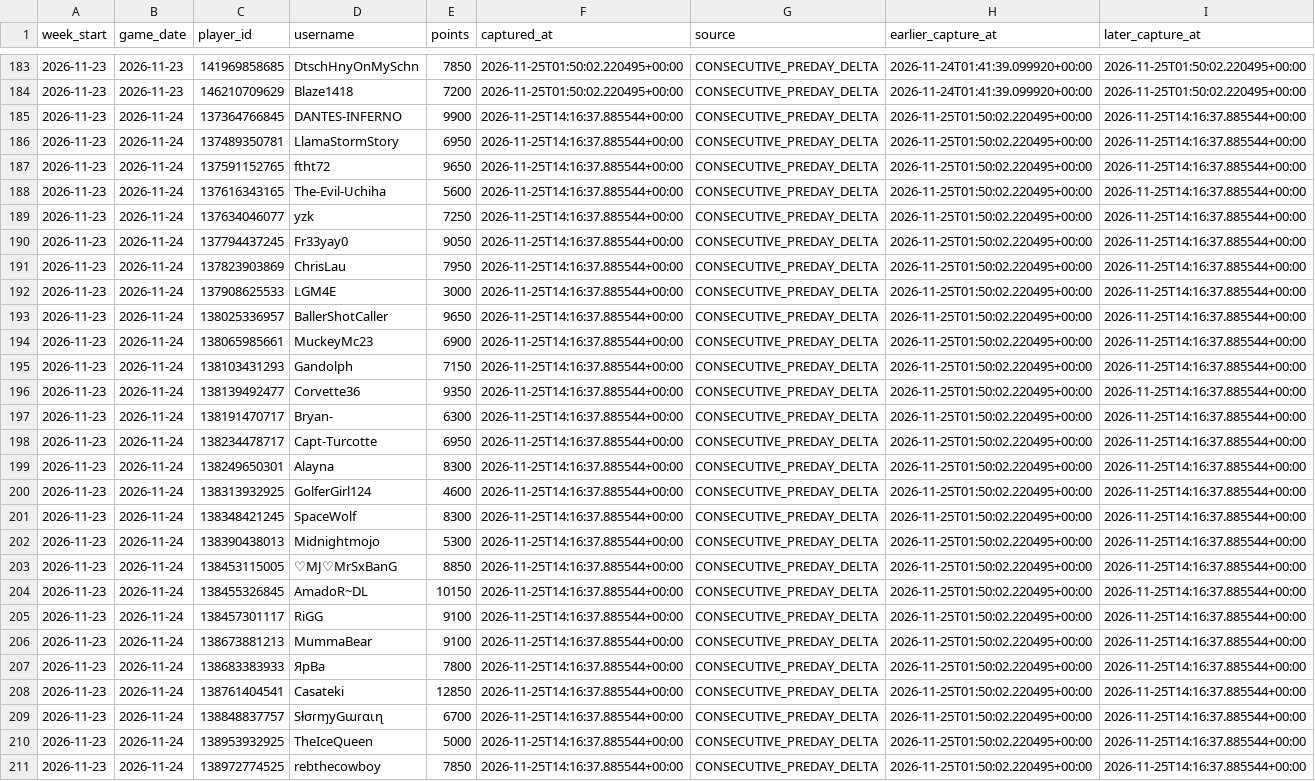
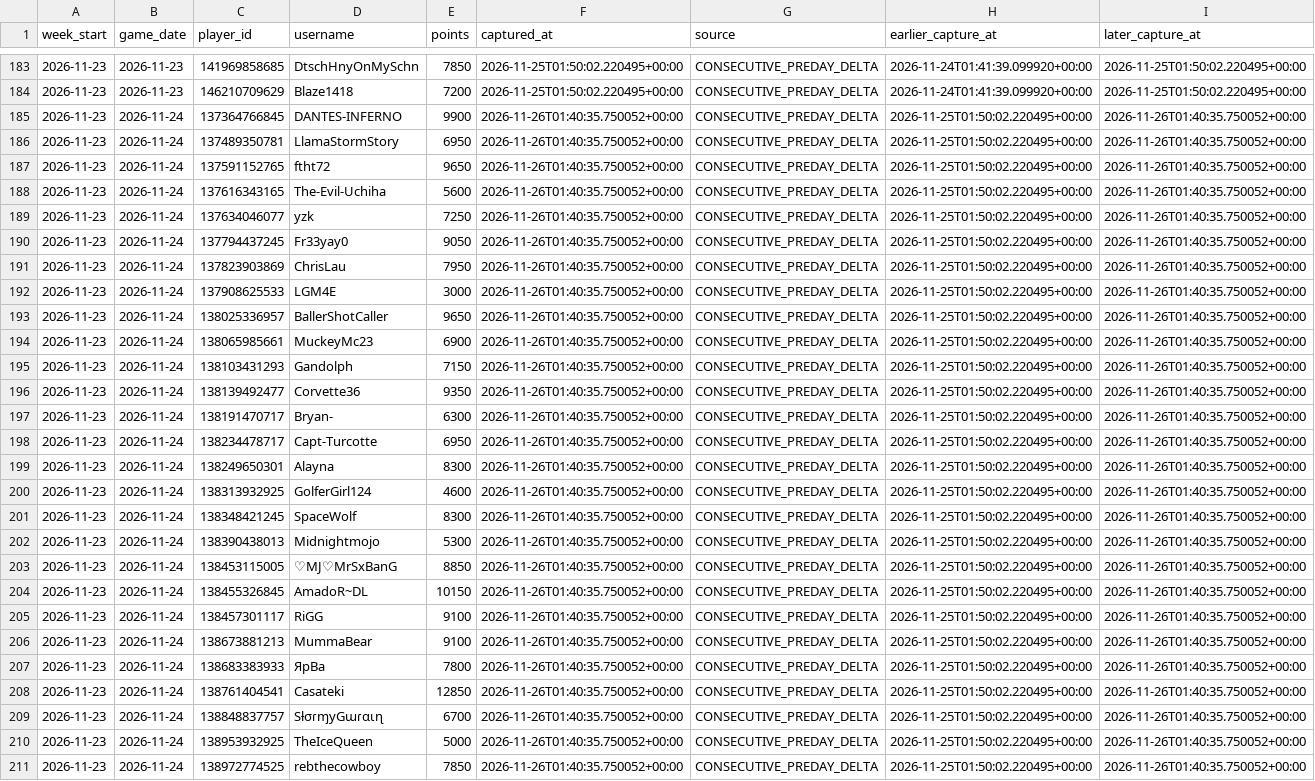
Before and after one commit to tannerr12/Z-Route, a CSV file: data/donations/D3AD/derived_daily.csv, drawn as a sheet; only a part is shown, gaps mark what is left out; the diff covers the shown part only; the diff names each change by its address in the sheet, - before the commit and + after, or states it on an @@ line.

```diff
--- a/data/donations/D3AD/derived_daily.csv
+++ b/data/donations/D3AD/derived_daily.csv
-F185:F211 (captured_at): 2026-11-25T14:16:37.885544+00:00
+F185:F211 (captured_at): 2026-11-26T01:40:35.750052+00:00
-I185:I211 (later_capture_at): 2026-11-25T14:16:37.885544+00:00
+I185:I211 (later_capture_at): 2026-11-26T01:40:35.750052+00:00
```
Also changed, not shown: 124 edited cells elsewhere in this file, data/donations/D3AD/baselines.csv, data/donations/D3AD/daily.csv, 1 other file.
